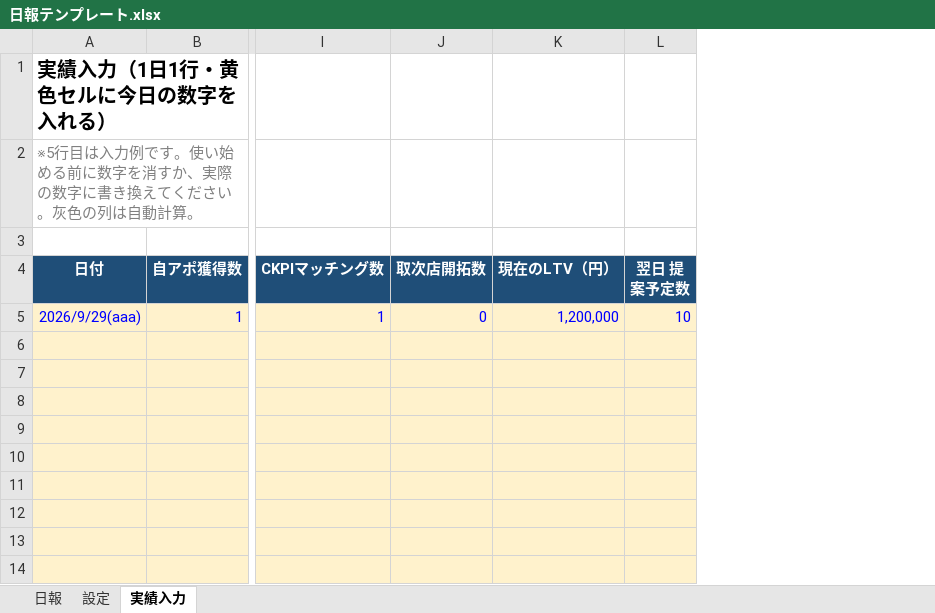
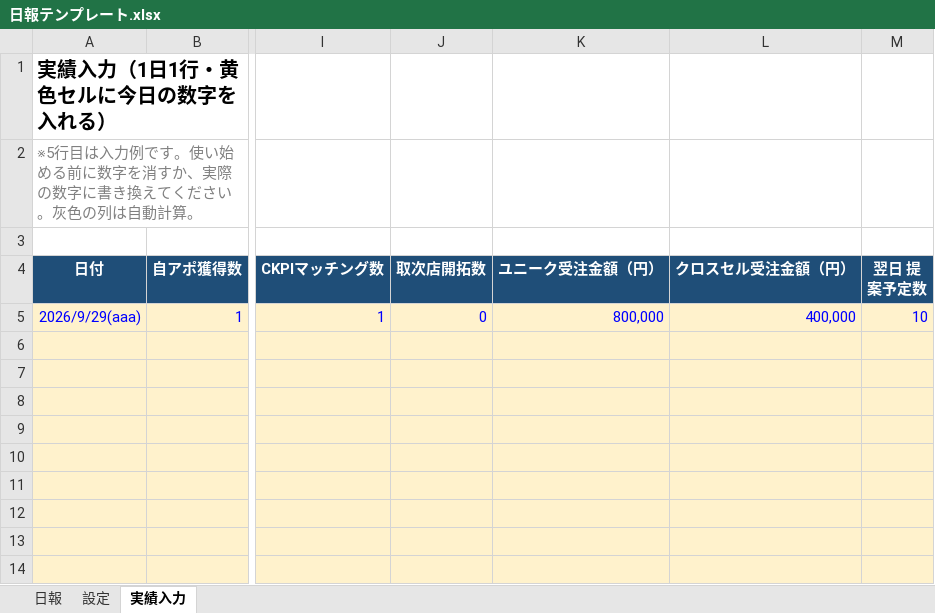
Before and after one commit to sugimoto-jpg/crow_dunit, an Excel workbook: 日報/日報テンプレート.xlsx, sheet 実績入力, drawn as a sheet; only a part is shown, gaps mark what is left out; values as stored, in another font and other column widths than the file's, no borders; removed rows and columns are numbered as before the commit, all else as after; the diff names each change by its address in the sheet, - before the commit and + after, or states it on an @@ line.

```diff
--- a/日報/日報テンプレート.xlsx (sheet 実績入力)
+++ b/日報/日報テンプレート.xlsx (sheet 実績入力)
-column K (現在のLTV（円）), row 5: 1,200,000
+column K (ユニーク受注金額（円）), row 5: 800,000
+column L (クロスセル受注金額（円）), row 5: 400,000
```
Also changed, not shown: sheet 設定, sheet 日報.
